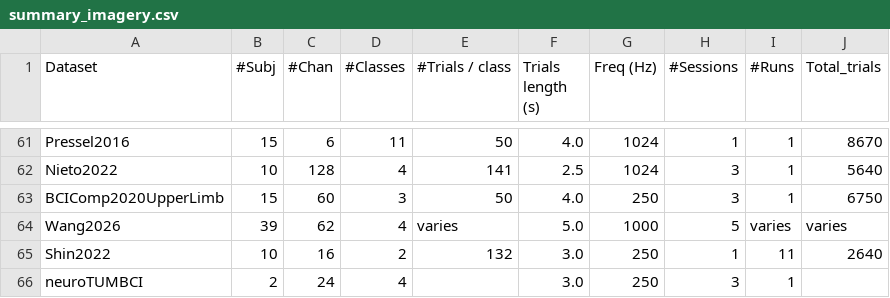
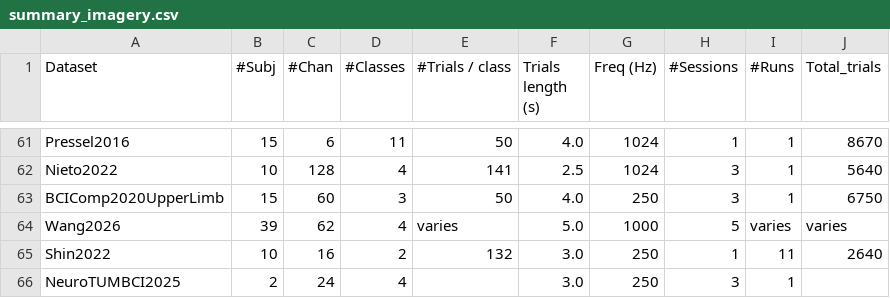
Before and after one commit to NeuroTechX/moabb, a CSV file: moabb/datasets/summary_imagery.csv, drawn as a sheet; only a part is shown, gaps mark what is left out.

Commit message:
refactor(neuroTUMBCI): rename to NeuroTUMBCI2025 (naming rule)
The record presents the name itself: Zenodo 18087806 is titled "neuroTUM-BCI:
Cybathlon Dataset" (creator neuroTUM e.V., issued 2025; the associated arXiv
preprint 2511.23384, Tscherniak et al. 2025, has no dataset name in its
title). Rule 1 gives the official name in Python class spelling (first
letter upper-cased, hyphen removed) plus the record year, since the name
carries none: NeuroTUMBCI2025. Renamed class, module, code (was
"neuroTUM-BCI"), registry, api.rst, whats_new, summary CSV, tests and the
NEMAR exemption list; no deprecated alias (the name was never released).

```diff
--- a/moabb/datasets/summary_imagery.csv
+++ b/moabb/datasets/summary_imagery.csv
@@ -65,2 +65,2 @@ Wang2026,39,62,4,varies,5.0,1000,5,varies,varies
 Shin2022,10,16,2,132,3.0,250,1,11,2640
-neuroTUMBCI,2,24,4,,3.0,250,3,1,
+NeuroTUMBCI2025,2,24,4,,3.0,250,3,1,
```
Also changed, not shown: 6 other files.
